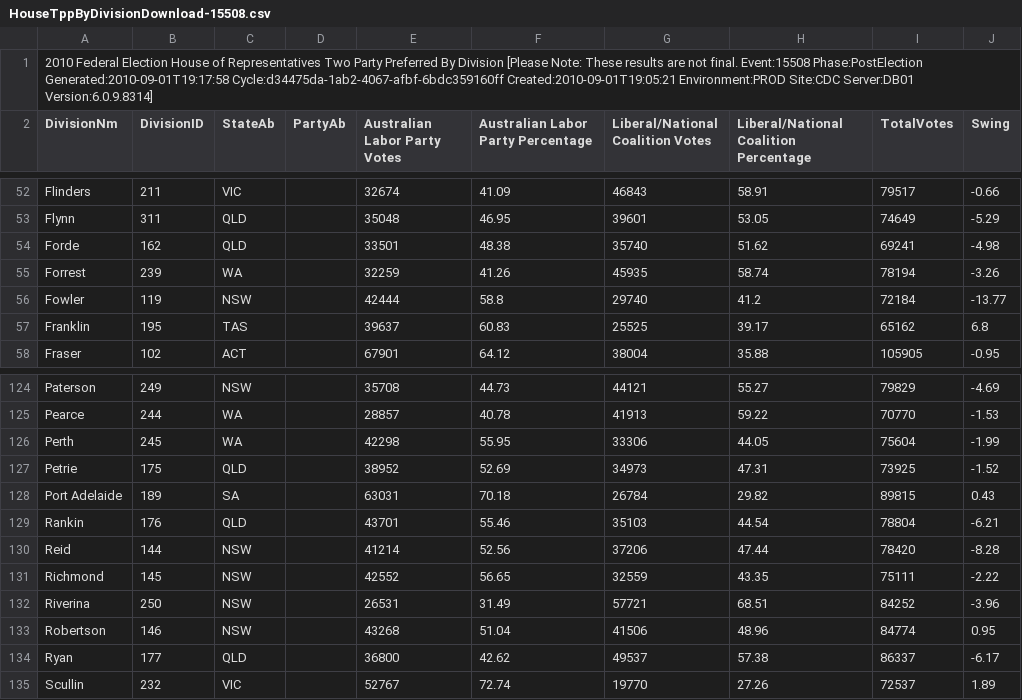
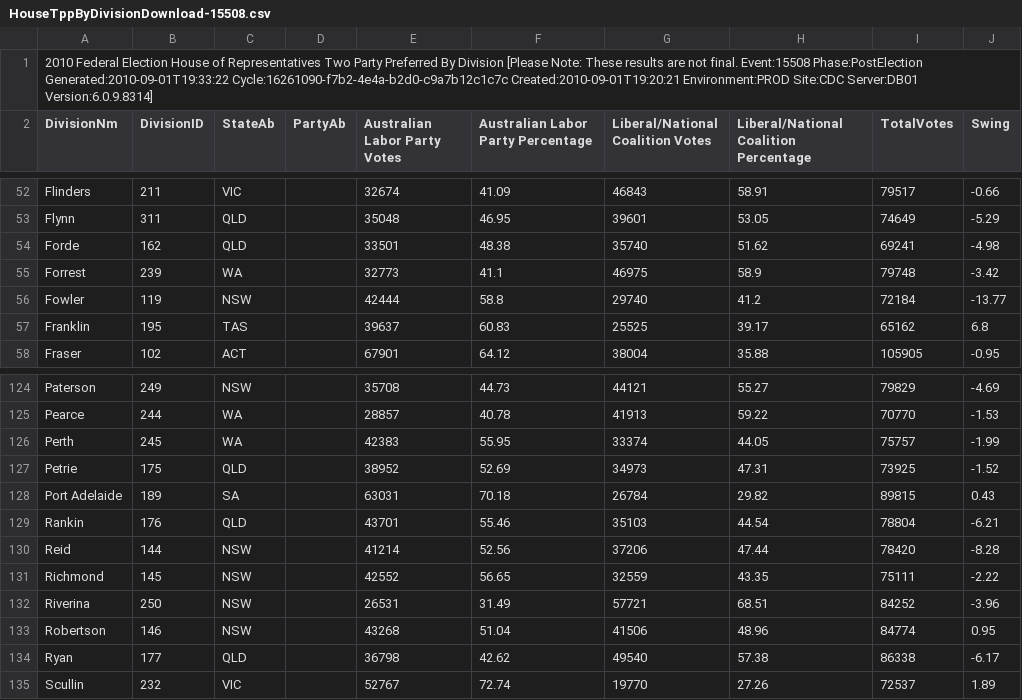
Before and after one commit to d1b/AustralianFederalElection2010CSV, a CSV file: HouseTppByDivisionDownload-15508.csv, drawn as a sheet; only a part is shown, gaps mark what is left out.

```diff
--- a/HouseTppByDivisionDownload-15508.csv
+++ b/HouseTppByDivisionDownload-15508.csv
@@ -1,2 +1,2 @@
-2010 Federal Election House of Representatives Two Party Preferred By Division [Please Note: These results are not final. Event:15508 Phase:PostElection Generated:2010-09-01T19:17:58 Cycle:d34475da-1ab2-4067-afbf-6bdc359160ff Created:2010-09-01T19:05:21 Environment:PROD Site:CDC Server:DB01 Version:6.0.9.8314]
+2010 Federal Election House of Representatives Two Party Preferred By Division [Please Note: These results are not final. Event:15508 Phase:PostElection Generated:2010-09-01T19:33:22 Cycle:16261090-f7b2-4e4a-b2d0-c9a7b12c1c7c Created:2010-09-01T19:20:21 Environment:PROD Site:CDC Server:DB01 Version:6.0.9.8314]
 DivisionNm,DivisionID,StateAb,PartyAb,Australian Labor Party Votes,Australian Labor Party Percentage,Liberal/National Coalition Votes,Liberal/National Coalition Percentage,TotalVotes,Swing
@@ -54,3 +54,3 @@ Flynn,311,QLD,,35048,46.95,39601,53.05,74649,-5.29
 Forde,162,QLD,,33501,48.38,35740,51.62,69241,-4.98
-Forrest,239,WA,,32259,41.26,45935,58.74,78194,-3.26
+Forrest,239,WA,,32773,41.1,46975,58.9,79748,-3.42
 Fowler,119,NSW,,42444,58.8,29740,41.2,72184,-13.77
@@ -125,3 +125,3 @@ Paterson,249,NSW,,35708,44.73,44121,55.27,79829,-4.69
 Pearce,244,WA,,28857,40.78,41913,59.22,70770,-1.53
-Perth,245,WA,,42298,55.95,33306,44.05,75604,-1.99
+Perth,245,WA,,42383,55.95,33374,44.05,75757,-1.99
 Petrie,175,QLD,,38952,52.69,34973,47.31,73925,-1.52
@@ -133,3 +133,3 @@ Riverina,250,NSW,,26531,31.49,57721,68.51,84252,-3.96
 Robertson,146,NSW,,43268,51.04,41506,48.96,84774,0.95
-Ryan,177,QLD,,36800,42.62,49537,57.38,86337,-6.17
+Ryan,177,QLD,,36798,42.62,49540,57.38,86338,-6.17
 Scullin,232,VIC,,52767,72.74,19770,27.26,72537,1.89
```
Also changed, not shown: HouseDopByDivisionDownload-15508.csv, HouseInformalByDivisionDownload-15508.csv, 28 other files.
